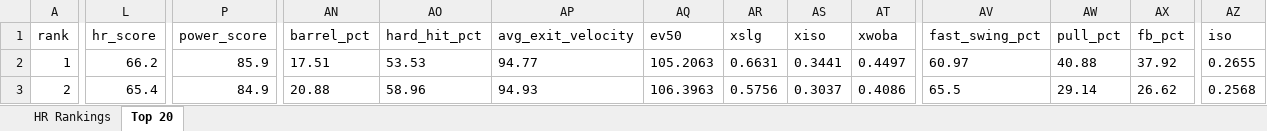
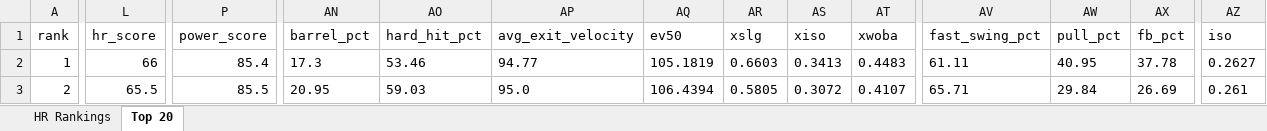
Before and after one commit to etbell28/hitter-tool, an Excel workbook: outputs/daily/hr_rankings_2026-07-08.xlsx, sheet Top 20, drawn as a sheet; only a part is shown, gaps mark what is left out; values as stored, in another font and other column widths than the file's, no borders; the diff covers the shown part only; the diff names each change by its address in the sheet, - before the commit and + after, or states it on an @@ line.

```diff
--- a/outputs/daily/hr_rankings_2026-07-08.xlsx (sheet Top 20)
+++ b/outputs/daily/hr_rankings_2026-07-08.xlsx (sheet Top 20)
-L2 (hr_score): 66.2
+L2 (hr_score): 66
-P2 (power_score): 85.9
+P2 (power_score): 85.4
-AN2 (barrel_pct): 17.51
+AN2 (barrel_pct): 17.3
-AO2 (hard_hit_pct): 53.53
+AO2 (hard_hit_pct): 53.46
-AQ2 (ev50): 105.2063
+AQ2 (ev50): 105.1819
-AR2 (xslg): 0.6631
+AR2 (xslg): 0.6603
-AS2 (xiso): 0.3441
+AS2 (xiso): 0.3413
-AT2 (xwoba): 0.4497
+AT2 (xwoba): 0.4483
-AV2 (fast_swing_pct): 60.97
+AV2 (fast_swing_pct): 61.11
-AW2 (pull_pct): 40.88
+AW2 (pull_pct): 40.95
-AX2 (fb_pct): 37.92
+AX2 (fb_pct): 37.78
-AZ2 (iso): 0.2655
+AZ2 (iso): 0.2627
-L3 (hr_score): 65.4
+L3 (hr_score): 65.5
-P3 (power_score): 84.9
+P3 (power_score): 85.5
-AN3 (barrel_pct): 20.88
+AN3 (barrel_pct): 20.95
-AO3 (hard_hit_pct): 58.96
+AO3 (hard_hit_pct): 59.03
-AP3 (avg_exit_velocity): 94.93
+AP3 (avg_exit_velocity): 95.0
-AQ3 (ev50): 106.3963
+AQ3 (ev50): 106.4394
-AR3 (xslg): 0.5756
+AR3 (xslg): 0.5805
-AS3 (xiso): 0.3037
+AS3 (xiso): 0.3072
-AT3 (xwoba): 0.4086
+AT3 (xwoba): 0.4107
-AV3 (fast_swing_pct): 65.5
+AV3 (fast_swing_pct): 65.71
-AW3 (pull_pct): 29.14
+AW3 (pull_pct): 29.84
-AX3 (fb_pct): 26.62
+AX3 (fb_pct): 26.69
-AZ3 (iso): 0.2568
+AZ3 (iso): 0.261
```
Also changed, not shown: 544 edited cells elsewhere in this sheet, sheet HR Rankings, 9 other files.
